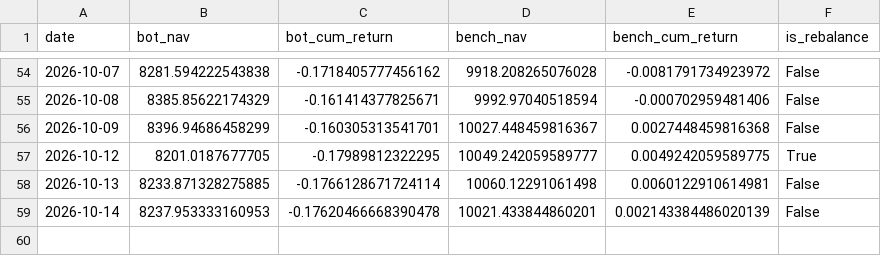
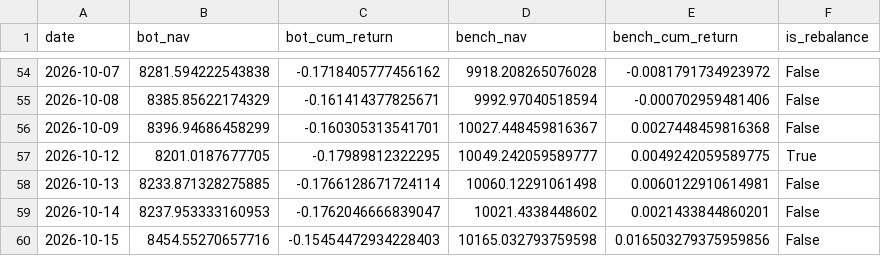
Before and after one commit to lucapflittner/Aktienbot, a CSV file: paper_trading/nav_log.csv, drawn as a sheet; only a part is shown, gaps mark what is left out.

```diff
--- a/paper_trading/nav_log.csv
+++ b/paper_trading/nav_log.csv
@@ -58,2 +58,3 @@ date,bot_nav,bot_cum_return,bench_nav,bench_cum_return,is_rebalance
 2026-10-13,8233.871328275885,-0.1766128671724114,10060.12291061498,0.0060122910614981,False
-2026-10-14,8237.953333160953,-0.17620466668390478,10021.433844860201,0.002143384486020139,False
+2026-10-14,8237.953333160953,-0.1762046666839047,10021.4338448602,0.0021433844860201,False
+2026-10-15,8454.55270657716,-0.15454472934228403,10165.032793759598,0.016503279375959856,False
```
Also changed, not shown: 2 other files.
